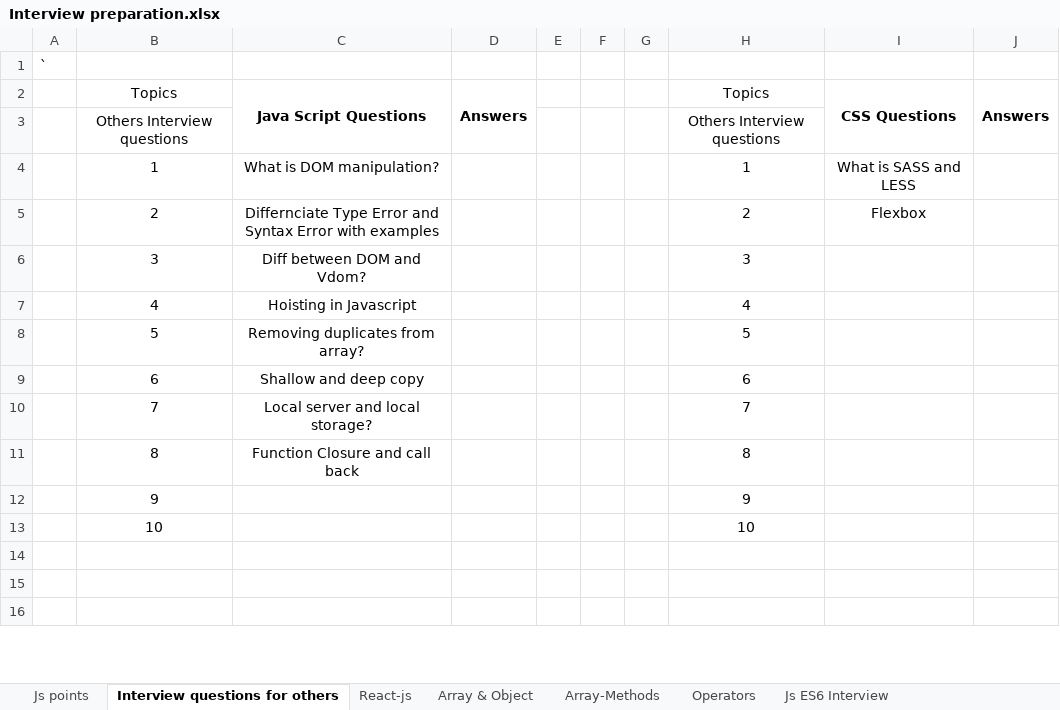
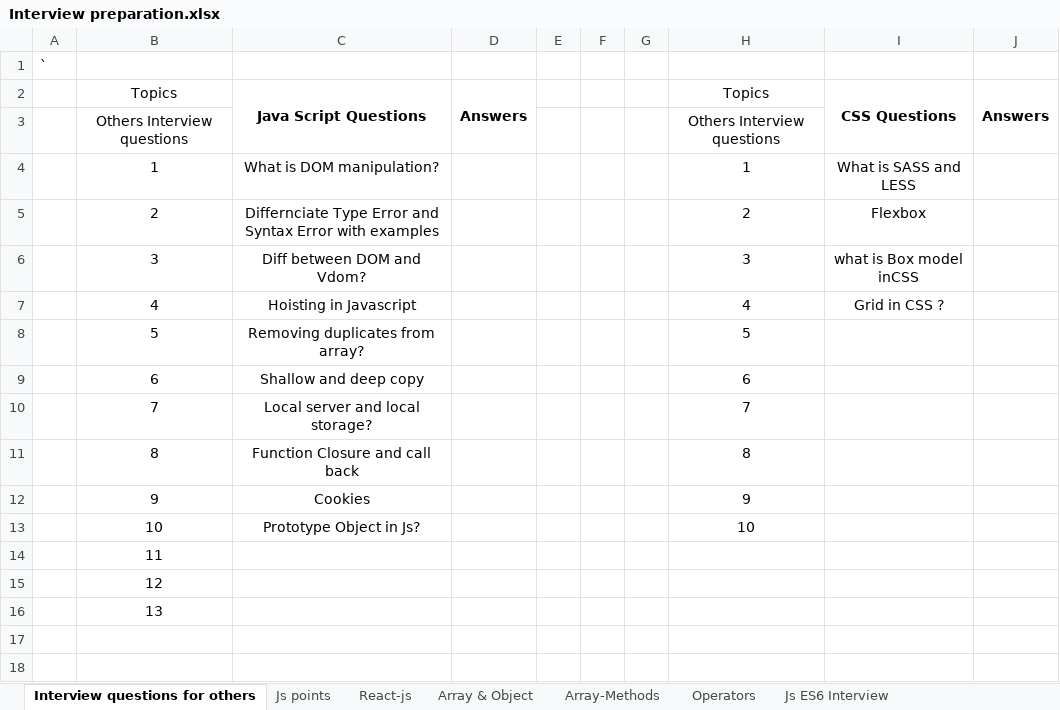
Before and after one commit to Mohd-Imad/Documentation, an Excel workbook: Interview preparation.xlsx, sheet Interview questions for others, drawn as a sheet; only a part is shown; the shorter side is filled out with more unchanged rows; values as stored, in another font and other column widths than the file's, no borders; the diff names each change by its address in the sheet, - before the commit and + after, or states it on an @@ line.

Commit message:
ok

```diff
--- a/Interview preparation.xlsx (sheet Interview questions for others)
+++ b/Interview preparation.xlsx (sheet Interview questions for others)
@@ sheet tab order changed: Interview questions for others | Js points | React-js | Array & Object | Array-Methods | Operators | Js ES6 Interview @@
-I6: (empty)
+I6: what is Box model inCSS
-I7: (empty)
+I7: Grid in CSS ?
-C12: (empty)
+C12: Cookies
-C13: (empty)
+C13: Prototype Object in Js?
+row 14:  | 11
+row 15:  | 12
+row 16:  | 13
```
Also changed, not shown: charts or pictures.
